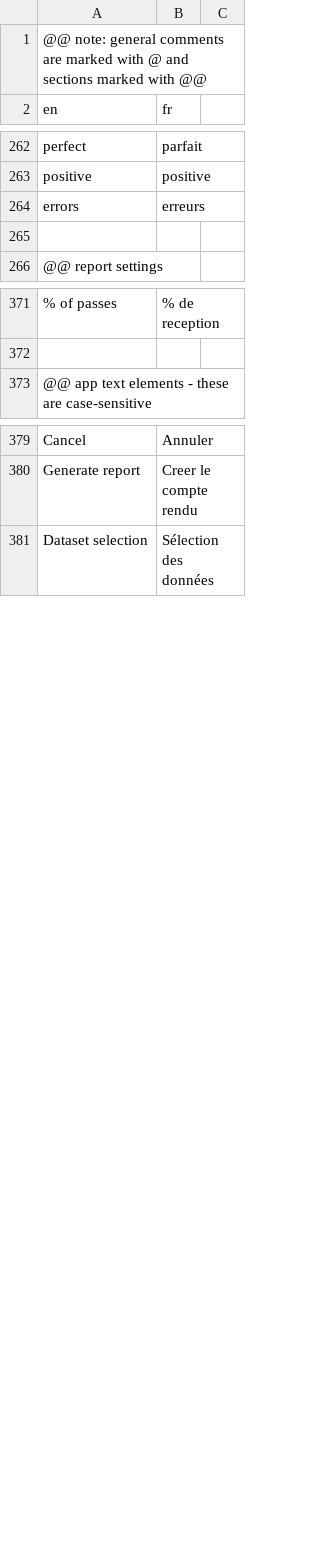
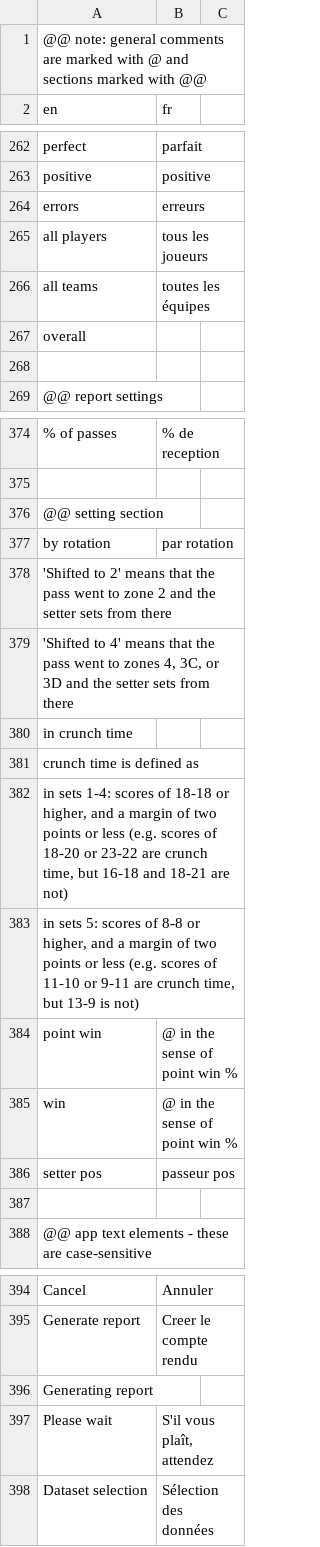
Before and after one commit to scienceuntangled/sui18n, a CSV file: inst/extdata/su_translations.csv, drawn as a sheet; only a part is shown, gaps mark what is left out; the diff covers the shown part only; the diff names each change by its address in the sheet, - before the commit and + after, or states it on an @@ line.

Commit message:
use 'key' col in data if provided v0.0.8

```diff
--- a/inst/extdata/su_translations.csv
+++ b/inst/extdata/su_translations.csv
+row 265: all players | tous les joueurs
+row 266: all teams | toutes les équipes
+row 267: overall
+row 376: @@ setting section
+row 377: by rotation | par rotation
+row 378: 'Shifted to 2' means that the pass went to zone 2 and the setter sets from there
+row 379: 'Shifted to 4' means that the pass went to zones 4, 3C, or 3D and the setter sets from there
+row 380: in crunch time
+row 381: crunch time is defined as
+row 382: in sets 1-4: scores of 18-18 or higher, and a margin of two points or less (e.g. scores of 18-20 or 23-22 are crunch time, but 16-18 and 18-21 are not)
+row 383: in sets 5: scores of 8-8 or higher, and a margin of two points or less (e.g. scores of 11-10 or 9-11 are crunch time, but 13-9 is not)
+row 384: point win | @ in the sense of point win %
+row 385: win | @ in the sense of point win %
+row 386: setter pos | passeur pos
+row 387: (empty)
+row 396: Generating report
+row 397: Please wait | S'il vous plaît, attendez
```
Also changed, not shown: 1 added row elsewhere in this file, 5 other files.
